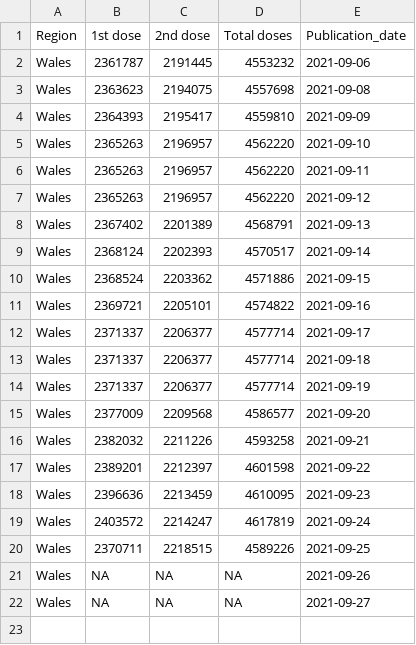
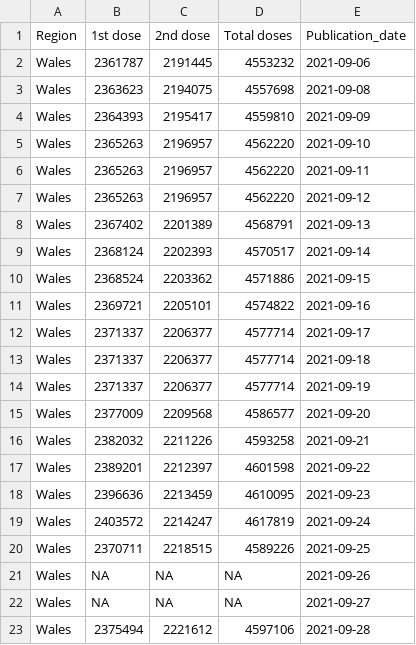
Before and after one commit to externality44/Automate-vaccine-briefing, a CSV file: data/wales_vaccine.csv, drawn as a sheet; the diff names each change by its address in the sheet, - before the commit and + after, or states it on an @@ line.

```diff
--- a/data/wales_vaccine.csv
+++ b/data/wales_vaccine.csv
+row 23: Wales | 2375494 | 2221612 | 4597106 | 2021-09-28
```
Also changed, not shown: data/NI_vaccine.csv, data/eng_vaccine.csv, 1 other file.
